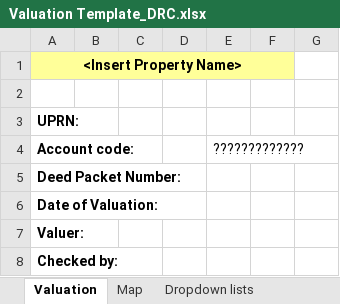
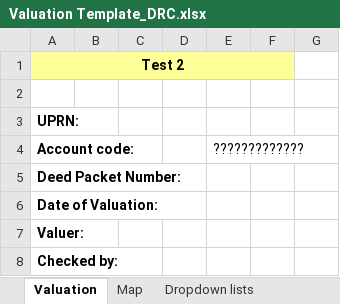
Before and after one commit to MonmouthshireCountyCouncil/valuation-templates, an Excel workbook: Valuation Template_DRC.xlsx, sheet Valuation, drawn as a sheet; only a part is shown; values as stored, in another font and other column widths than the file's, no borders; the diff names each change by its address in the sheet, - before the commit and + after, or states it on an @@ line.

Commit message:
Test

```diff
--- a/Valuation Template_DRC.xlsx (sheet Valuation)
+++ b/Valuation Template_DRC.xlsx (sheet Valuation)
-A1 (Account code:): <Insert Property Name>
+A1 (Account code:): Test 2
```
